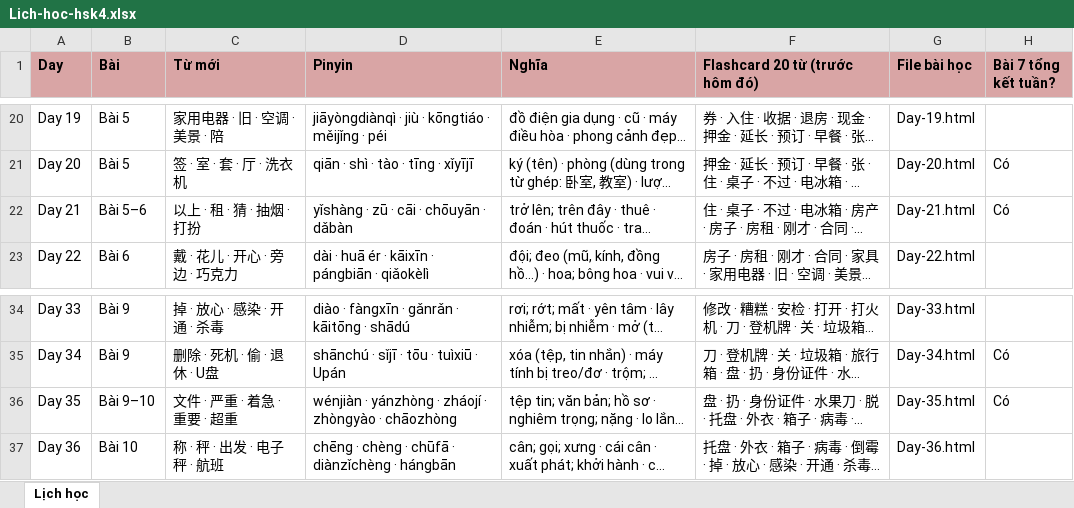
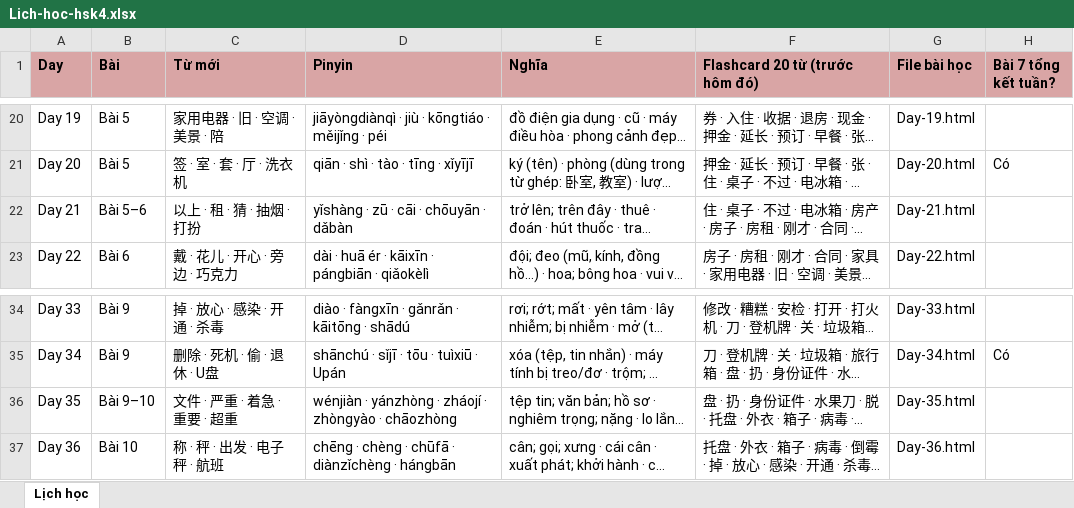
Before and after one commit to vinhnd2026/HSK4, an Excel workbook: Lich-hoc-hsk4.xlsx, sheet Lịch học, drawn as a sheet; only a part is shown, gaps mark what is left out; long unchanged cells end in …; values as stored, in another font and other column widths than the file's, no borders; the diff names each change by its address in the sheet, - before the commit and + after, or states it on an @@ line.

```diff
--- a/Lich-hoc-hsk4.xlsx (sheet Lịch học)
+++ b/Lich-hoc-hsk4.xlsx (sheet Lịch học)
-H22 (Bài 7 tổng kết tuần?): Có
+H22 (Bài 7 tổng kết tuần?): (empty)
-H36 (Bài 7 tổng kết tuần?): Có
+H36 (Bài 7 tổng kết tuần?): (empty)
```
Also changed, not shown: 20 other files.
